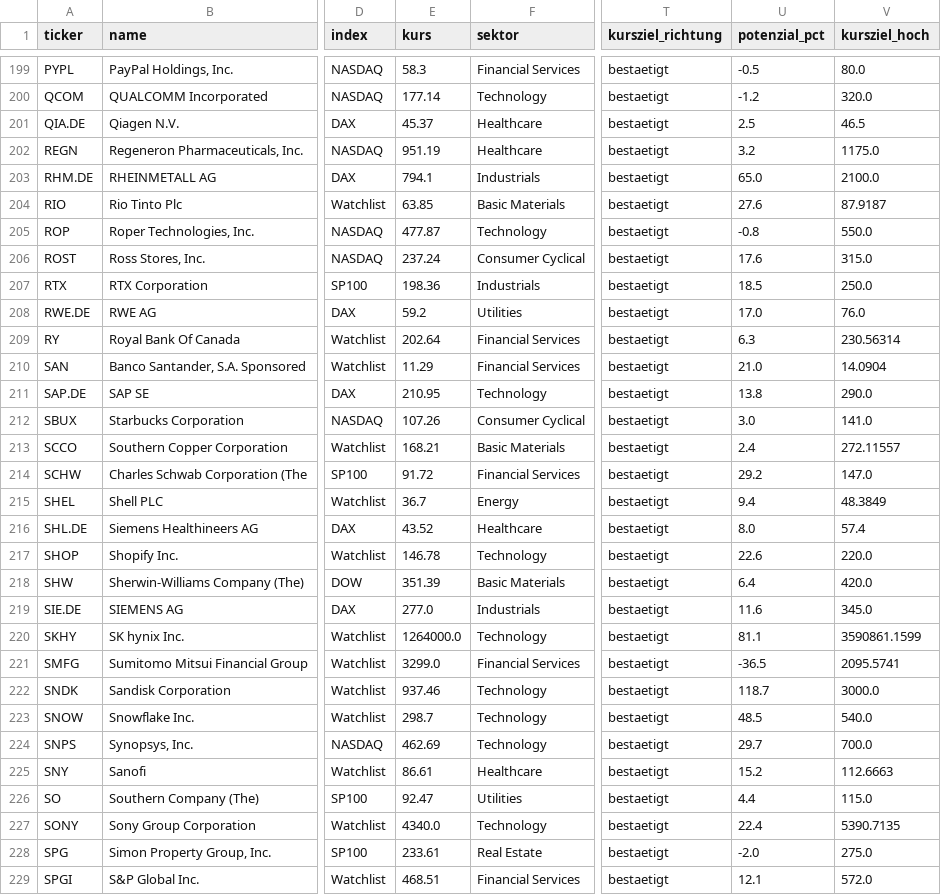
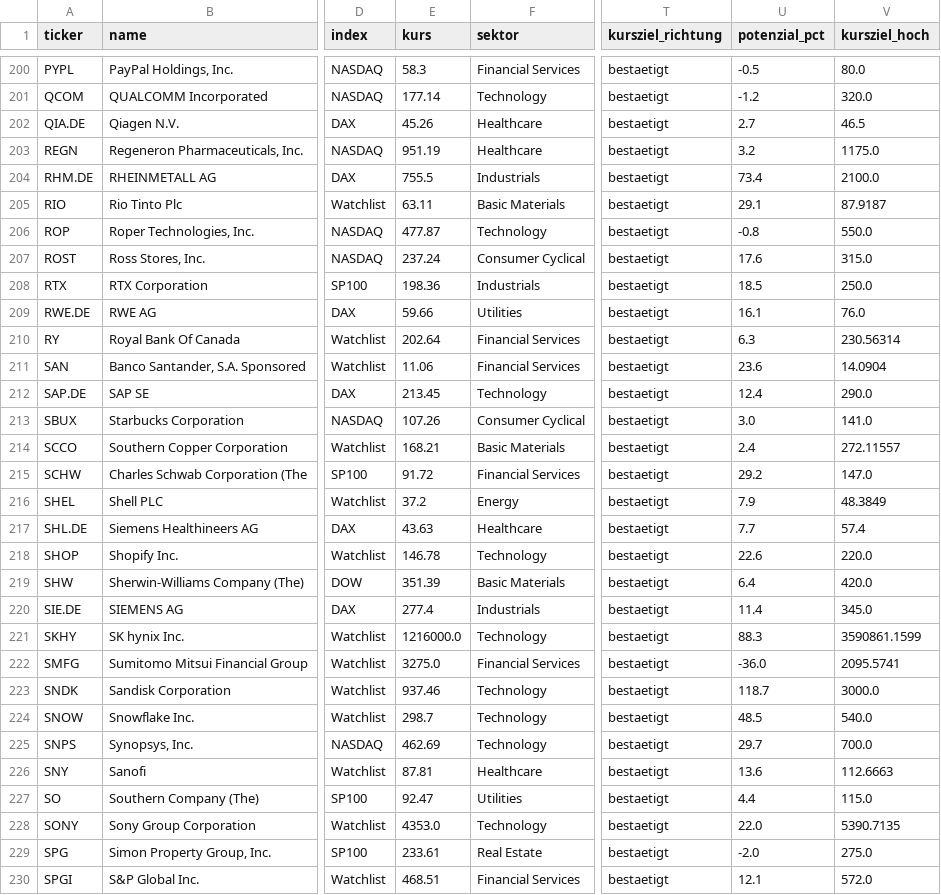
Before and after one commit to hahnpeterph-pixel/boersen-screening, a CSV file: docs/analysten.csv, drawn as a sheet; only a part is shown, gaps mark what is left out; addresses are those after the commit; the diff covers the shown part only; the diff names each change by its address in the sheet, - before the commit and + after, or states it on an @@ line.

```diff
--- a/docs/analysten.csv
+++ b/docs/analysten.csv
-E202 (kurs): 45.37
+E202 (kurs): 45.26
-U202 (potenzial_pct): 2.5
+U202 (potenzial_pct): 2.7
-E204 (kurs): 794.1
+E204 (kurs): 755.5
-U204 (potenzial_pct): 65.0
+U204 (potenzial_pct): 73.4
-E205 (kurs): 63.85
+E205 (kurs): 63.11
-U205 (potenzial_pct): 27.6
+U205 (potenzial_pct): 29.1
-E209 (kurs): 59.2
+E209 (kurs): 59.66
-U209 (potenzial_pct): 17.0
+U209 (potenzial_pct): 16.1
-E211 (kurs): 11.29
+E211 (kurs): 11.06
-U211 (potenzial_pct): 21.0
+U211 (potenzial_pct): 23.6
-E212 (kurs): 210.95
+E212 (kurs): 213.45
-U212 (potenzial_pct): 13.8
+U212 (potenzial_pct): 12.4
-E216 (kurs): 36.7
+E216 (kurs): 37.2
-U216 (potenzial_pct): 9.4
+U216 (potenzial_pct): 7.9
-E217 (kurs): 43.52
+E217 (kurs): 43.63
-U217 (potenzial_pct): 8.0
+U217 (potenzial_pct): 7.7
-E220 (kurs): 277.0
+E220 (kurs): 277.4
-U220 (potenzial_pct): 11.6
+U220 (potenzial_pct): 11.4
-E221 (kurs): 1264000.0
+E221 (kurs): 1216000.0
-U221 (potenzial_pct): 81.1
+U221 (potenzial_pct): 88.3
-E222 (kurs): 3299.0
+E222 (kurs): 3275.0
-U222 (potenzial_pct): -36.5
+U222 (potenzial_pct): -36.0
-E226 (kurs): 86.61
+E226 (kurs): 87.81
-U226 (potenzial_pct): 15.2
+U226 (potenzial_pct): 13.6
-E228 (kurs): 4340.0
+E228 (kurs): 4353.0
-U228 (potenzial_pct): 22.4
+U228 (potenzial_pct): 22.0
```
Also changed, not shown: 1 added row and 104 edited cells elsewhere in this file, docs/datenluecken.csv, docs/heute.csv, 28 other files.
